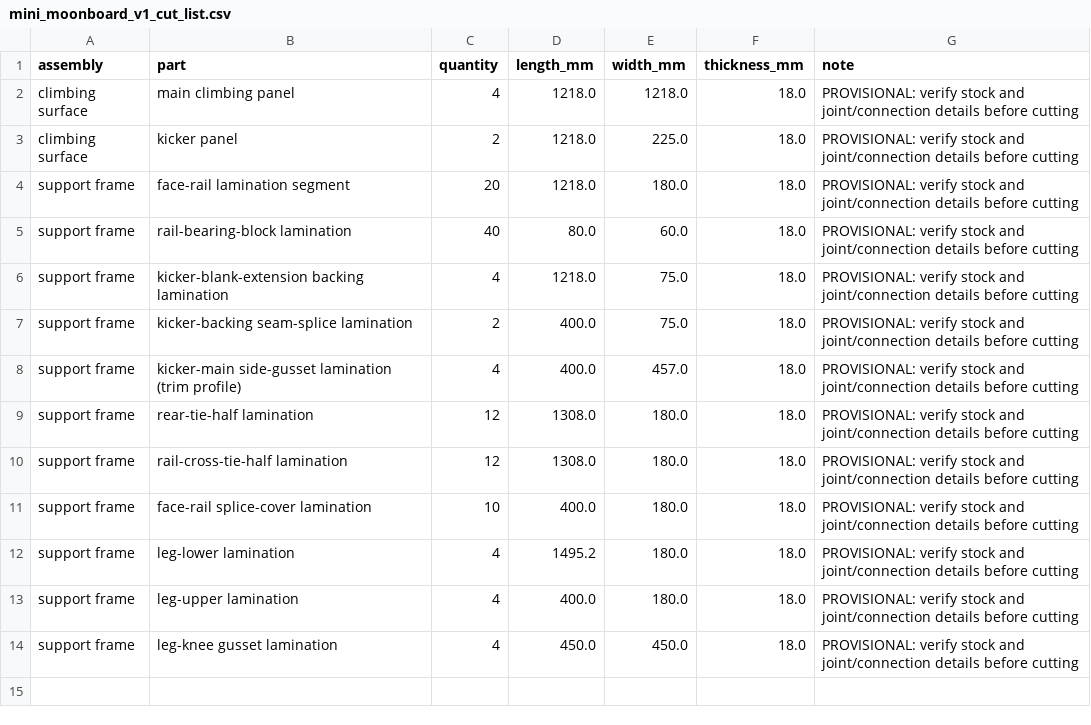
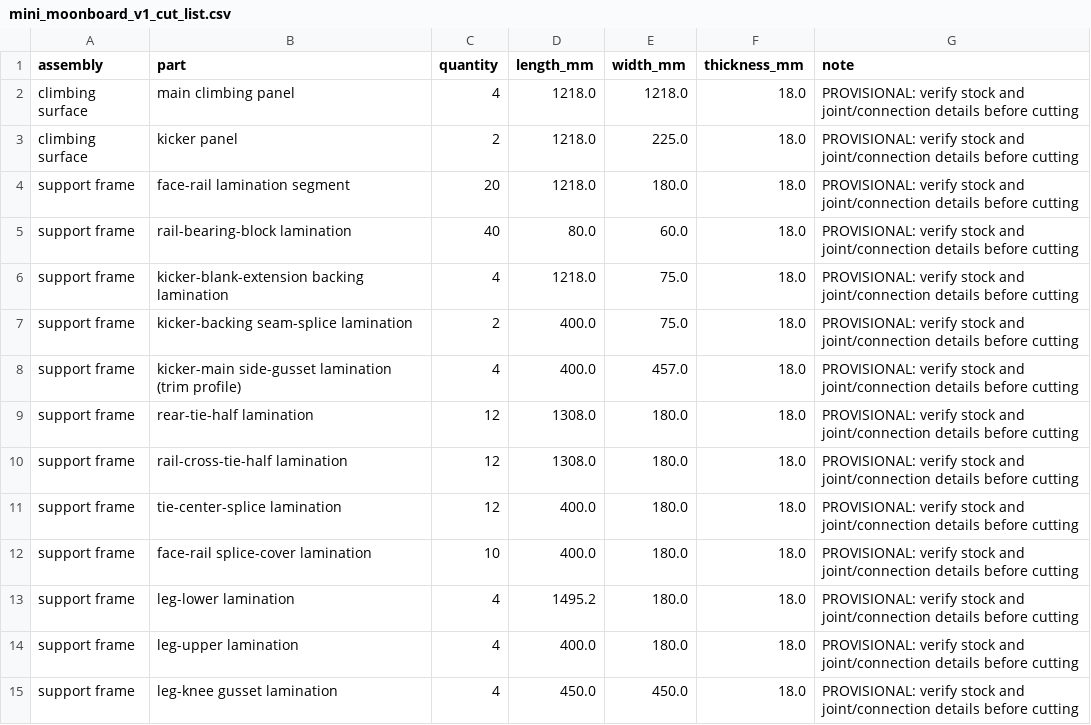
Before and after one commit to mckayreedmoore/mini-moonboard, a CSV file: exports/mini_moonboard_v1_cut_list.csv, drawn as a sheet.

```diff
--- a/exports/mini_moonboard_v1_cut_list.csv
+++ b/exports/mini_moonboard_v1_cut_list.csv
@@ -10,2 +10,3 @@ support frame,rear-tie-half lamination,12,1308.0,180.0,18.0,PROVISIONAL: verify
 support frame,rail-cross-tie-half lamination,12,1308.0,180.0,18.0,PROVISIONAL: verify stock and joint/connection details before cutting
+support frame,tie-center-splice lamination,12,400.0,180.0,18.0,PROVISIONAL: verify stock and joint/connection details before cutting
 support frame,face-rail splice-cover lamination,10,400.0,180.0,18.0,PROVISIONAL: verify stock and joint/connection details before cutting
```
Also changed, not shown: exports/mini_moonboard_v1_bom.csv, exports/mini_moonboard_v1_connection_schedule.csv, 9 other files.
